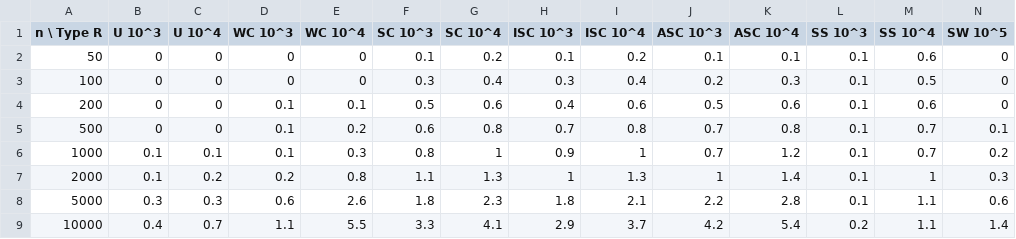
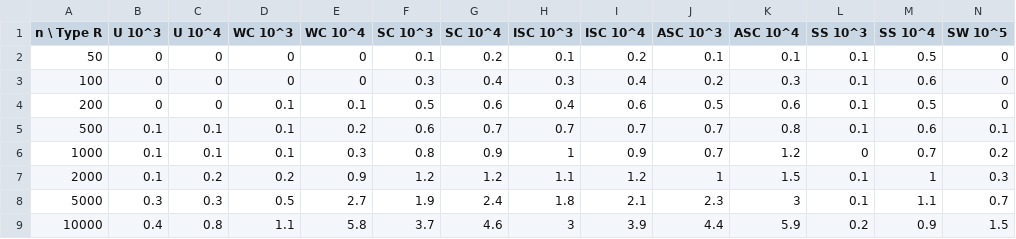
Before and after one commit to fontanf/knapsacksolver, a CSV file: bench/minknap_combo_easy.csv, drawn as a sheet.

```diff
--- a/bench/minknap_combo_easy.csv
+++ b/bench/minknap_combo_easy.csv
@@ -1,9 +1,9 @@
 n \ Type R,U 10^3,U 10^4,WC 10^3,WC 10^4,SC 10^3,SC 10^4,ISC 10^3,ISC 10^4,ASC 10^3,ASC 10^4,SS 10^3,SS 10^4,SW 10^5
-50,0,0,0,0,0.1,0.2,0.1,0.2,0.1,0.1,0.1,0.6,0
-100,0,0,0,0,0.3,0.4,0.3,0.4,0.2,0.3,0.1,0.5,0
-200,0,0,0.1,0.1,0.5,0.6,0.4,0.6,0.5,0.6,0.1,0.6,0
-500,0,0,0.1,0.2,0.6,0.8,0.7,0.8,0.7,0.8,0.1,0.7,0.1
-1000,0.1,0.1,0.1,0.3,0.8,1,0.9,1,0.7,1.2,0.1,0.7,0.2
-2000,0.1,0.2,0.2,0.8,1.1,1.3,1,1.3,1,1.4,0.1,1,0.3
-5000,0.3,0.3,0.6,2.6,1.8,2.3,1.8,2.1,2.2,2.8,0.1,1.1,0.6
-10000,0.4,0.7,1.1,5.5,3.3,4.1,2.9,3.7,4.2,5.4,0.2,1.1,1.4
+50,0,0,0,0,0.1,0.2,0.1,0.2,0.1,0.1,0.1,0.5,0
+100,0,0,0,0,0.3,0.4,0.3,0.4,0.2,0.3,0.1,0.6,0
+200,0,0,0.1,0.1,0.5,0.6,0.4,0.6,0.5,0.6,0.1,0.5,0
+500,0.1,0.1,0.1,0.2,0.6,0.7,0.7,0.7,0.7,0.8,0.1,0.6,0.1
+1000,0.1,0.1,0.1,0.3,0.8,0.9,1,0.9,0.7,1.2,0,0.7,0.2
+2000,0.1,0.2,0.2,0.9,1.2,1.2,1.1,1.2,1,1.5,0.1,1,0.3
+5000,0.3,0.3,0.5,2.7,1.9,2.4,1.8,2.1,2.3,3,0.1,1.1,0.7
+10000,0.4,0.8,1.1,5.8,3.7,4.6,3,3.9,4.4,5.9,0.2,0.9,1.5
```
Also changed, not shown: bench/minknap_combo_difficult-large.csv, bench/minknap_combo_difficult-small.csv, 16 other files.
